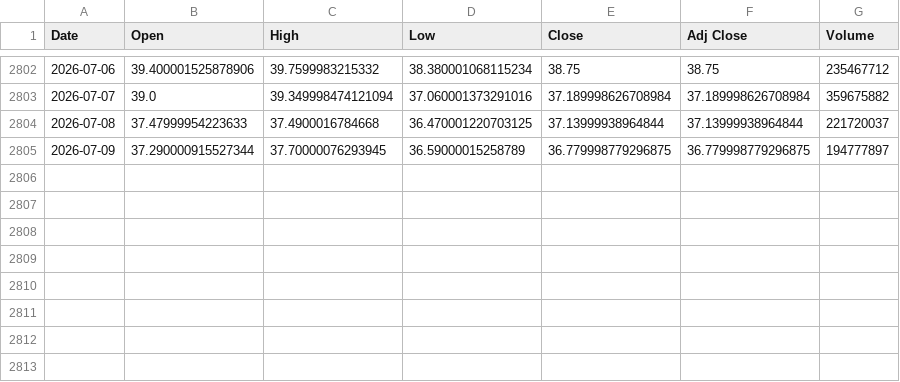
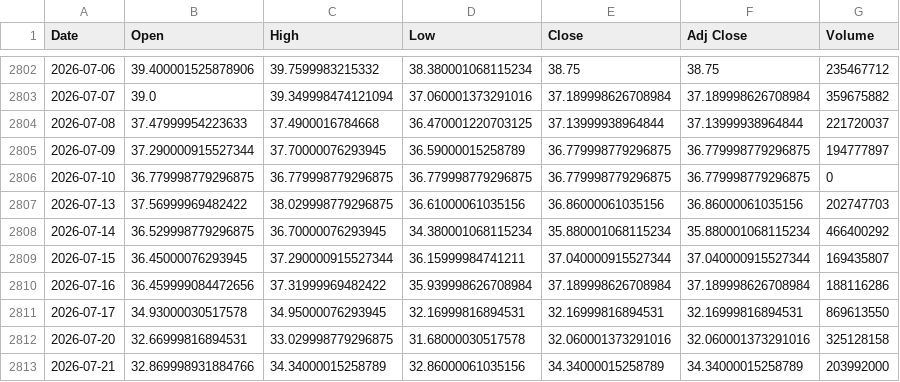
Before and after one commit to steven4dev/ETF-dca-backtest, a CSV file: 00631L_data.csv, drawn as a sheet; only a part is shown, gaps mark what is left out; the diff names each change by its address in the sheet, - before the commit and + after, or states it on an @@ line.

```diff
--- a/00631L_data.csv
+++ b/00631L_data.csv
+row 2806: 2026-07-10 | 36.779998779296875 | 36.779998779296875 | 36.779998779296875 | 36.779998779296875 | 36.779998779296875 | 0
+row 2807: 2026-07-13 | 37.56999969482422 | 38.029998779296875 | 36.61000061035156 | 36.86000061035156 | 36.86000061035156 | 202747703
+row 2808: 2026-07-14 | 36.529998779296875 | 36.70000076293945 | 34.380001068115234 | 35.880001068115234 | 35.880001068115234 | 466400292
+row 2809: 2026-07-15 | 36.45000076293945 | 37.290000915527344 | 36.15999984741211 | 37.040000915527344 | 37.040000915527344 | 169435807
+row 2810: 2026-07-16 | 36.459999084472656 | 37.31999969482422 | 35.939998626708984 | 37.189998626708984 | 37.189998626708984 | 188116286
+row 2811: 2026-07-17 | 34.93000030517578 | 34.95000076293945 | 32.16999816894531 | 32.16999816894531 | 32.16999816894531 | 869613550
+row 2812: 2026-07-20 | 32.66999816894531 | 33.029998779296875 | 31.68000030517578 | 32.060001373291016 | 32.060001373291016 | 325128158
+row 2813: 2026-07-21 | 32.869998931884766 | 34.34000015258789 | 32.86000061035156 | 34.34000015258789 | 34.34000015258789 | 203992000
```
Also changed, not shown: 00685L_data.csv, 00735_data.csv, 20 other files.
